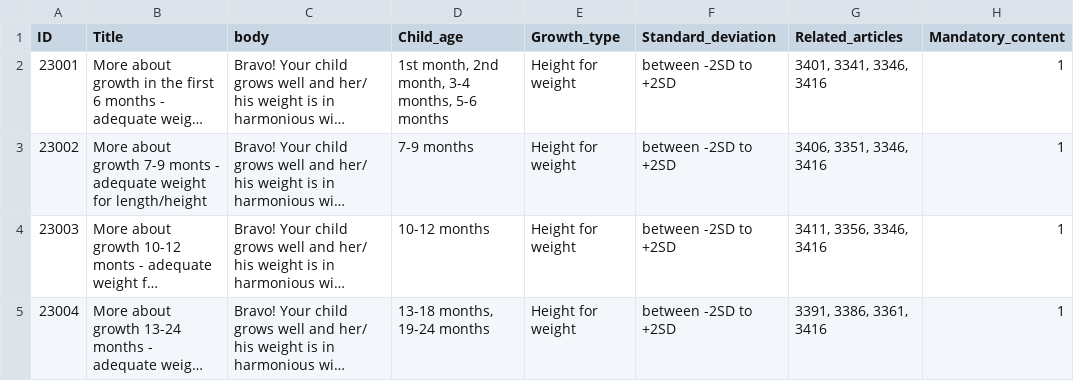
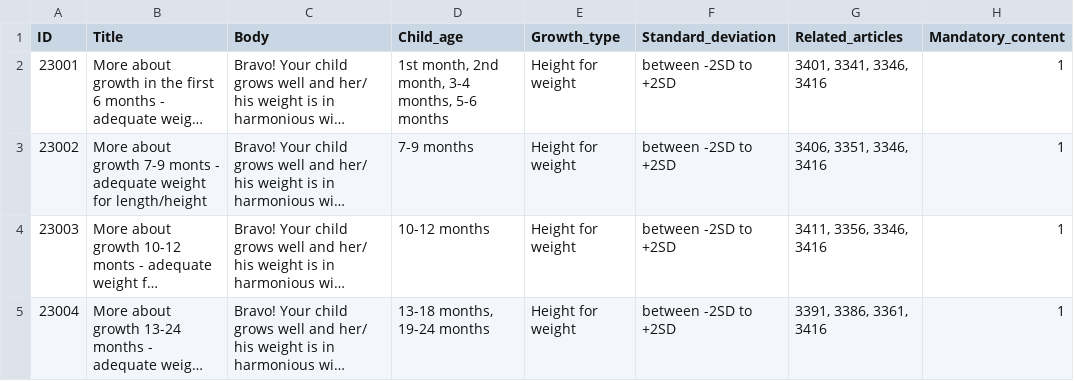
Before and after one commit to UNICEFECAR/parenting-app-bebbo-CMS, a CSV file: docroot/modules/custom/pb_custom_migrate/sources/child_growth/child_growth_english.csv, drawn as a sheet; only a part is shown; long unchanged cells end in …; the diff names each change by its address in the sheet, - before the commit and + after, or states it on an @@ line.

Commit message:
bug fixed

```diff
--- a/docroot/modules/custom/pb_custom_migrate/sources/child_growth/child_growth_english.csv
+++ b/docroot/modules/custom/pb_custom_migrate/sources/child_growth/child_growth_english.csv
-C1: body
+C1: Body
```
